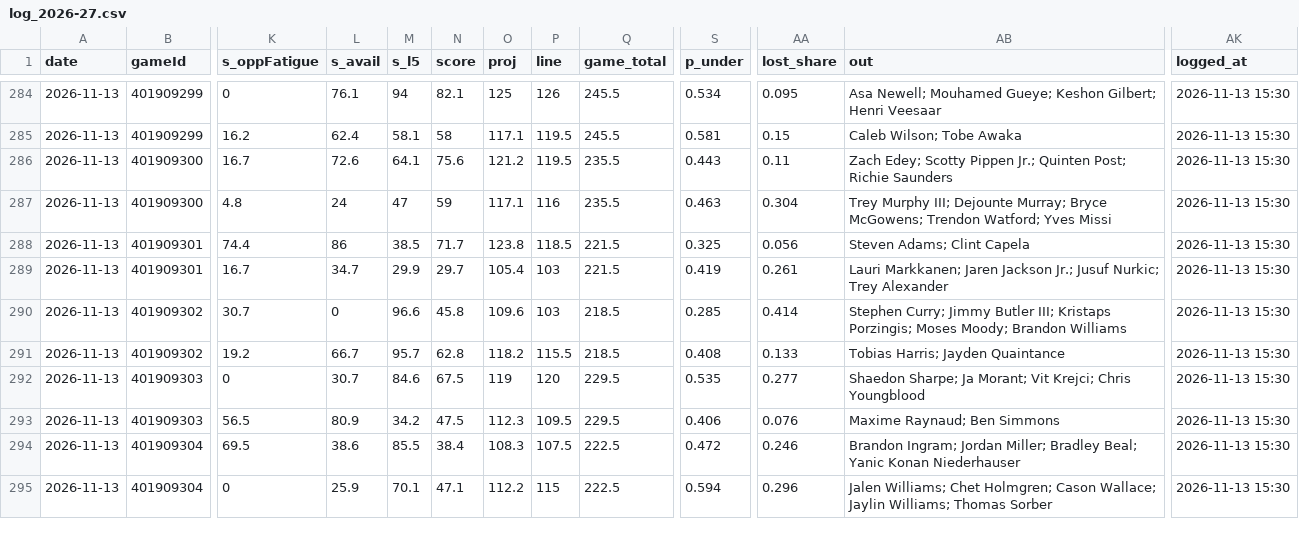
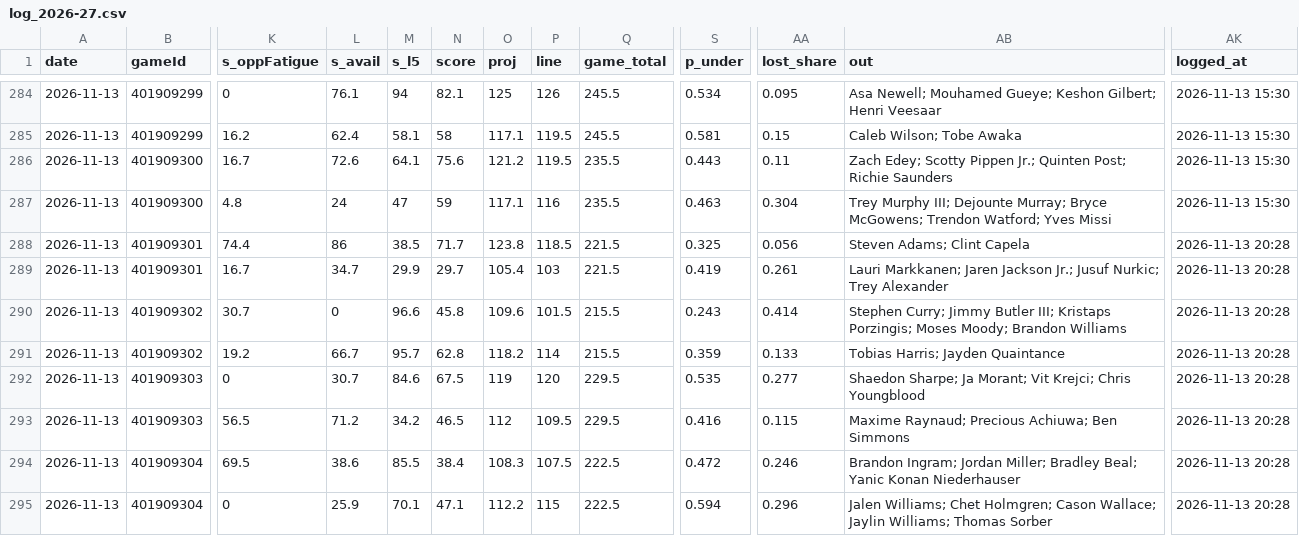
Before and after one commit to Johnbrick123/nba-unders, a CSV file: monitor/log_2026-27.csv, drawn as a sheet; only a part is shown, gaps mark what is left out; the diff names each change by its address in the sheet, - before the commit and + after, or states it on an @@ line.

```diff
--- a/monitor/log_2026-27.csv
+++ b/monitor/log_2026-27.csv
-AK288:AK295 (logged_at): 2026-11-13 15:30
+AK288:AK295 (logged_at): 2026-11-13 20:28
-P290 (line): 103
+P290 (line): 101.5
-Q290:Q291 (game_total): 218.5
+Q290:Q291 (game_total): 215.5
-S290 (p_under): 0.285
+S290 (p_under): 0.243
-P291 (line): 115.5
+P291 (line): 114
-S291 (p_under): 0.408
+S291 (p_under): 0.359
-L293 (s_avail): 80.9
+L293 (s_avail): 71.2
-N293 (score): 47.5
+N293 (score): 46.5
-O293 (proj): 112.3
+O293 (proj): 112
-S293 (p_under): 0.406
+S293 (p_under): 0.416
-AA293 (lost_share): 0.076
+AA293 (lost_share): 0.115
-AB293 (out): Maxime Raynaud; Ben Simmons
+AB293 (out): Maxime Raynaud; Precious Achiuwa; Ben Simmons
```
Also changed, not shown: 4 other files.
